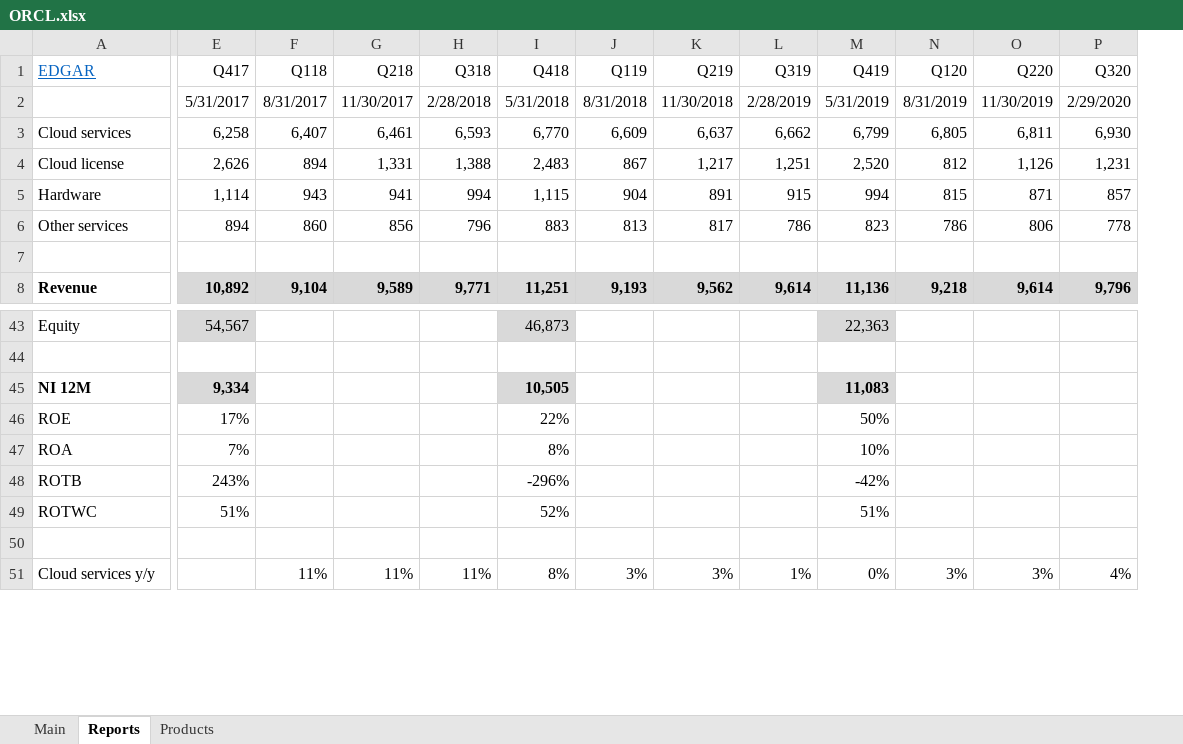
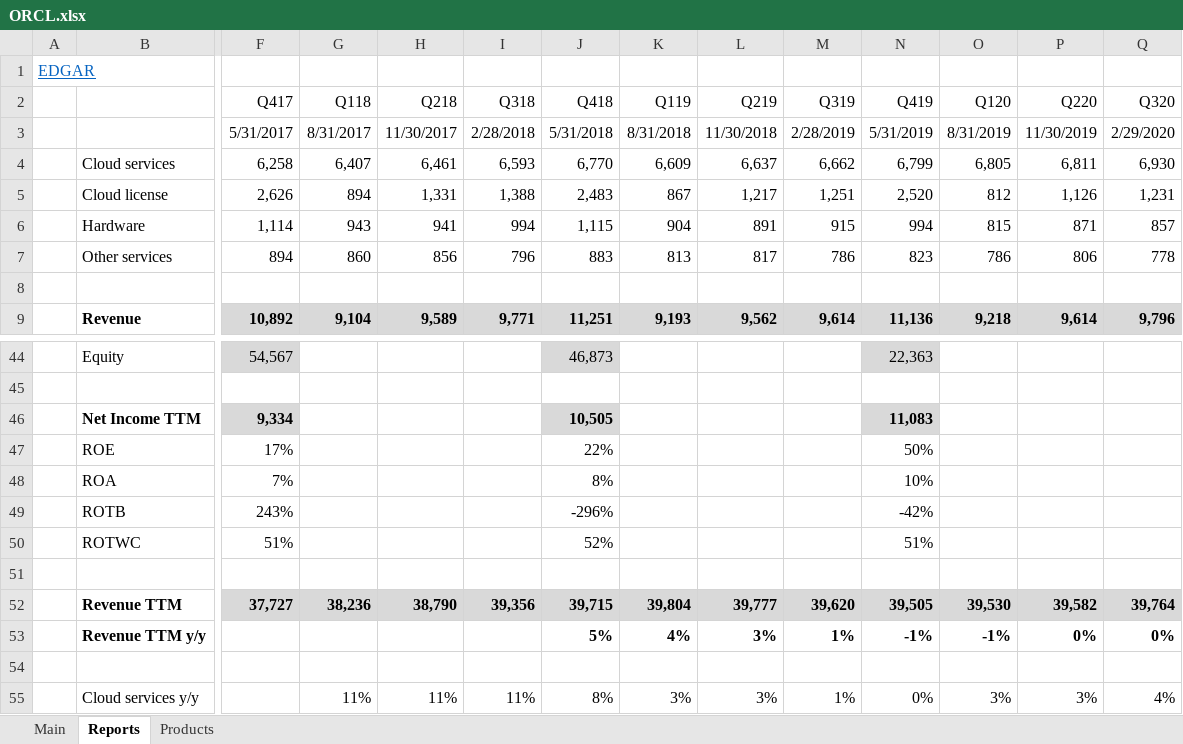
Before and after one commit to michaelsjoeberg/stocks, an Excel workbook: ORCL.xlsx, sheet Reports, drawn as a sheet; only a part is shown, gaps mark what is left out; values as stored, in another font and other column widths than the file's, no borders; charts and pictures not drawn; addresses are those after the commit; rows hold the shown columns only; the diff names each change by its address in the sheet, - before the commit and + after, or states it on an @@ line.

Commit message:
Update ORCL.xlsx

```diff
--- a/ORCL.xlsx (sheet Reports)
+++ b/ORCL.xlsx (sheet Reports)
+column A, empty
+row 1: EDGAR
-B2: EDGAR
+B2: (empty)
-B46: NI 12M
+B46: Net Income TTM
+row 52:  | Revenue TTM | 37,727 | 38,236 | 38,790 | 39,356 | 39,715 | 39,804 | 39,777 | 39,620 | 39,505 | 39,530 | 39,582 | 39,764
+row 53:  | Revenue TTM y/y |  |  |  |  | 5% | 4% | 3% | 1% | -1% | -1% | 0% | 0%
+row 54: (empty)
```
Also changed, not shown: sheet Main, formulas that keep their value, charts or pictures.
